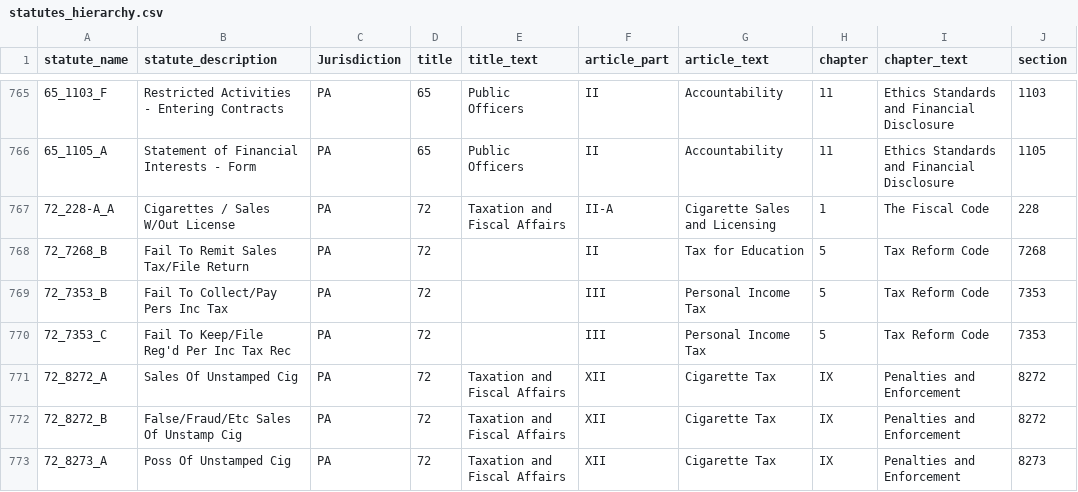
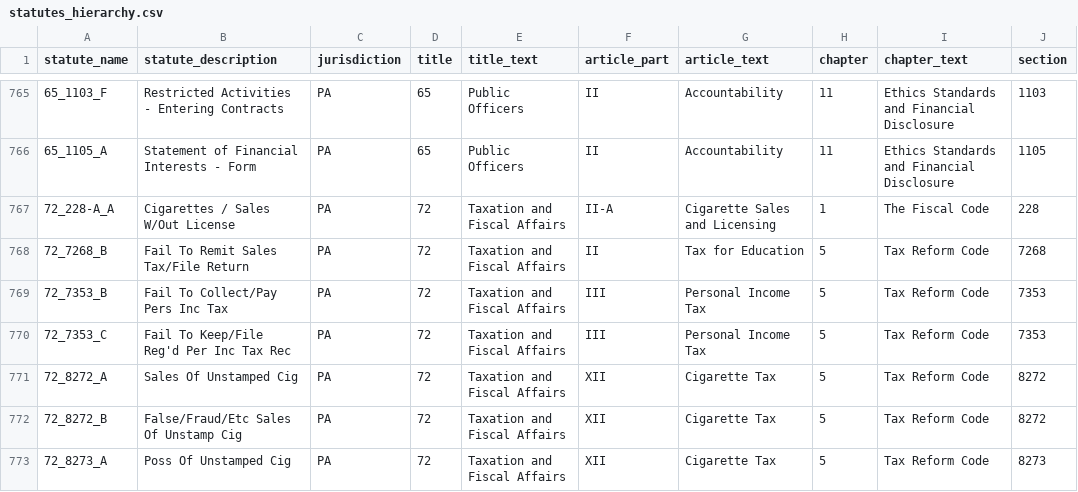
Before and after one commit to rjake/2021_datathon, a CSV file: data/statutes_hierarchy.csv, drawn as a sheet; only a part is shown, gaps mark what is left out; the diff covers the shown part only; the diff names each change by its address in the sheet, - before the commit and + after, or states it on an @@ line.

```diff
--- a/data/statutes_hierarchy.csv
+++ b/data/statutes_hierarchy.csv
-C1: Jurisdiction
+C1: jurisdiction
-E768:E770 (title_text): (empty)
+E768:E770 (title_text): Taxation and Fiscal Affairs
-H771:H773 (chapter): IX
+H771:H773 (chapter): 5
-I771:I773 (chapter_text): Penalties and Enforcement
+I771:I773 (chapter_text): Tax Reform Code
```
Also changed, not shown: 42 edited cells elsewhere in this file.
